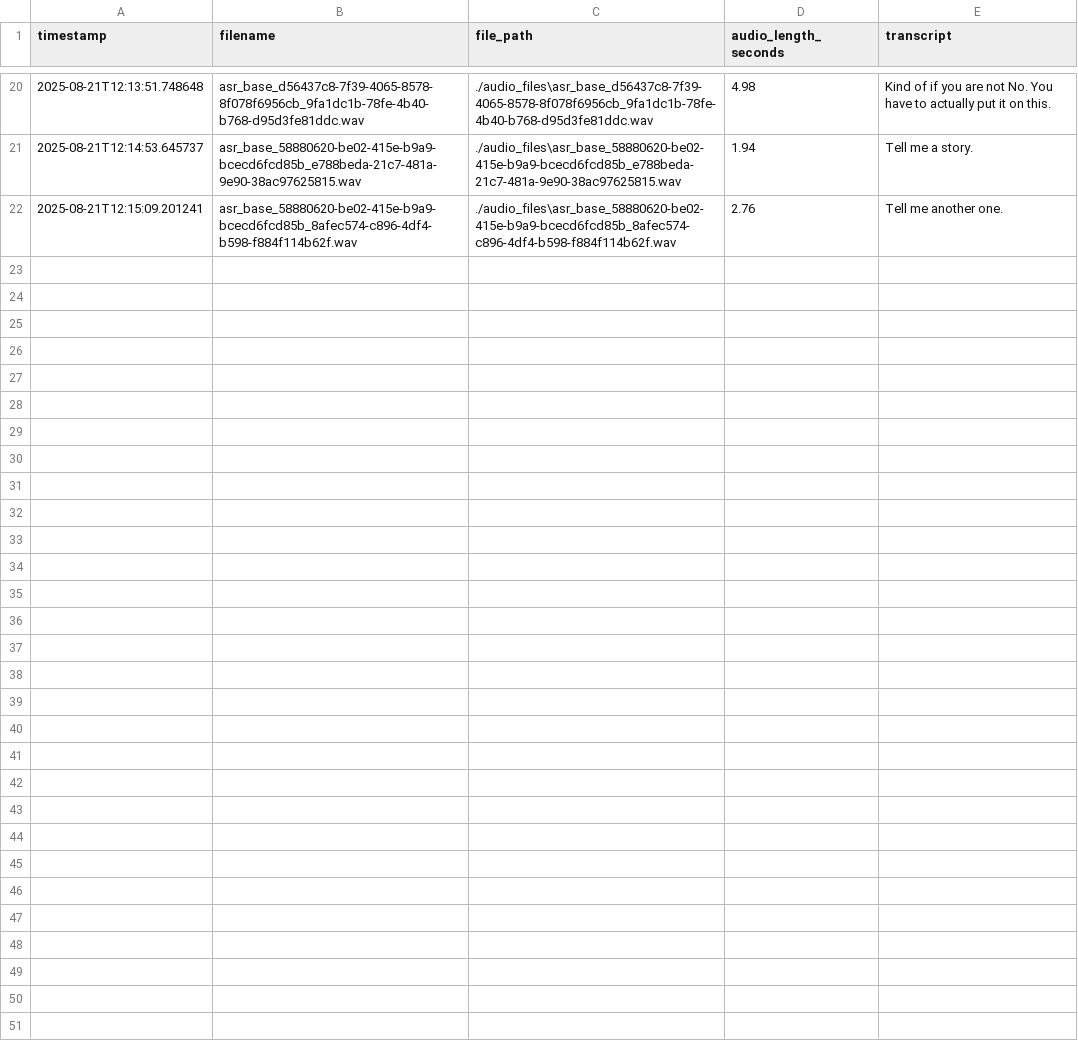
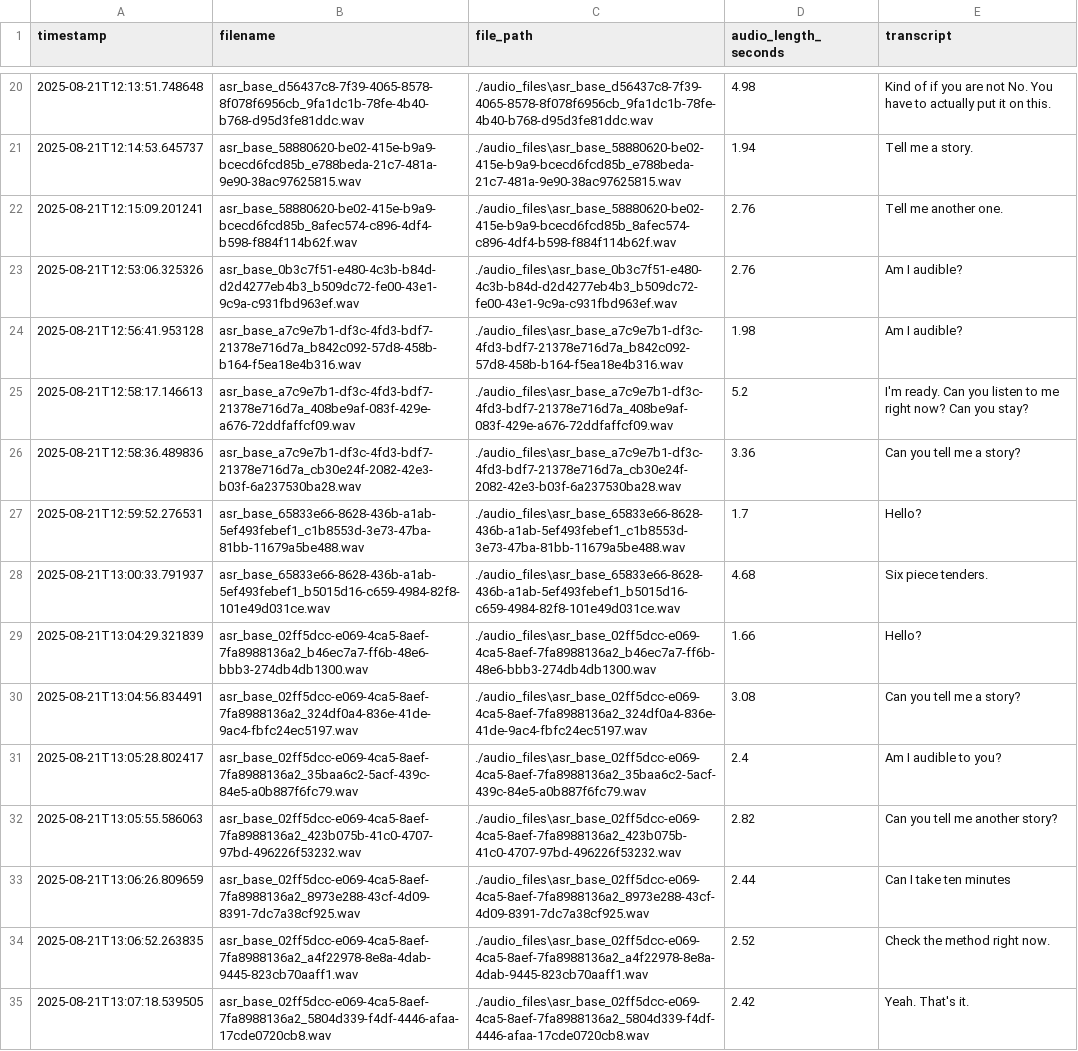
Before and after one commit to xinnan-tech/xiaozhi-esp32-server, a CSV file: main/xiaozhi-server/asr_logs/asr_log_20250821.csv, drawn as a sheet; only a part is shown, gaps mark what is left out.

Commit message:
updated audio listening when streaming the audio to client

```diff
--- a/main/xiaozhi-server/asr_logs/asr_log_20250821.csv
+++ b/main/xiaozhi-server/asr_logs/asr_log_20250821.csv
@@ -22 +22,14 @@ timestamp,filename,file_path,audio_length_seconds,transcript
 2025-08-21T12:15:09.201241,asr_base_58880620-be02-415e-b9a9-bcecd6fcd85b_8afec574-c896-4df4-b598-f884f114b62f.wav,./audio_files\asr_base_58880620-be02-415e-b9a9-bcecd6fcd85b_8afec574-c896-4df4-b598-f884f114b62f.wav,2.76,Tell me another one.
+2025-08-21T12:53:06.325326,asr_base_0b3c7f51-e480-4c3b-b84d-d2d4277eb4b3_b509dc72-fe00-43e1-9c9a-c931fbd963ef.wav,./audio_files\asr_base_0b3c7f51-e480-4c3b-b84d-d2d4277eb4b3_b509dc72-fe00-43e1-9c9a-c931fbd963ef.wav,2.76,Am I audible?
+2025-08-21T12:56:41.953128,asr_base_a7c9e7b1-df3c-4fd3-bdf7-21378e716d7a_b842c092-57d8-458b-b164-f5ea18e4b316.wav,./audio_files\asr_base_a7c9e7b1-df3c-4fd3-bdf7-21378e716d7a_b842c092-57d8-458b-b164-f5ea18e4b316.wav,1.98,Am I audible?
+2025-08-21T12:58:17.146613,asr_base_a7c9e7b1-df3c-4fd3-bdf7-21378e716d7a_408be9af-083f-429e-a676-72ddfaffcf09.wav,./audio_files\asr_base_a7c9e7b1-df3c-4fd3-bdf7-21378e716d7a_408be9af-083f-429e-a676-72ddfaffcf09.wav,5.2,I'm ready. Can you listen to me right now? Can you stay?
+2025-08-21T12:58:36.489836,asr_base_a7c9e7b1-df3c-4fd3-bdf7-21378e716d7a_cb30e24f-2082-42e3-b03f-6a237530ba28.wav,./audio_files\asr_base_a7c9e7b1-df3c-4fd3-bdf7-21378e716d7a_cb30e24f-2082-42e3-b03f-6a237530ba28.wav,3.36,Can you tell me a story?
+2025-08-21T12:59:52.276531,asr_base_65833e66-8628-436b-a1ab-5ef493febef1_c1b8553d-3e73-47ba-81bb-11679a5be488.wav,./audio_files\asr_base_65833e66-8628-436b-a1ab-5ef493febef1_c1b8553d-3e73-47ba-81bb-11679a5be488.wav,1.7,Hello?
+2025-08-21T13:00:33.791937,asr_base_65833e66-8628-436b-a1ab-5ef493febef1_b5015d16-c659-4984-82f8-101e49d031ce.wav,./audio_files\asr_base_65833e66-8628-436b-a1ab-5ef493febef1_b5015d16-c659-4984-82f8-101e49d031ce.wav,4.68,Six piece tenders.
+2025-08-21T13:04:29.321839,asr_base_02ff5dcc-e069-4ca5-8aef-7fa8988136a2_b46ec7a7-ff6b-48e6-bbb3-274db4db1300.wav,./audio_files\asr_base_02ff5dcc-e069-4ca5-8aef-7fa8988136a2_b46ec7a7-ff6b-48e6-bbb3-274db4db1300.wav,1.66,Hello?
+2025-08-21T13:04:56.834491,asr_base_02ff5dcc-e069-4ca5-8aef-7fa8988136a2_324df0a4-836e-41de-9ac4-fbfc24ec5197.wav,./audio_files\asr_base_02ff5dcc-e069-4ca5-8aef-7fa8988136a2_324df0a4-836e-41de-9ac4-fbfc24ec5197.wav,3.08,Can you tell me a story?
+2025-08-21T13:05:28.802417,asr_base_02ff5dcc-e069-4ca5-8aef-7fa8988136a2_35baa6c2-5acf-439c-84e5-a0b887f6fc79.wav,./audio_files\asr_base_02ff5dcc-e069-4ca5-8aef-7fa8988136a2_35baa6c2-5acf-439c-84e5-a0b887f6fc79.wav,2.4,Am I audible to you?
+2025-08-21T13:05:55.586063,asr_base_02ff5dcc-e069-4ca5-8aef-7fa8988136a2_423b075b-41c0-4707-97bd-496226f53232.wav,./audio_files\asr_base_02ff5dcc-e069-4ca5-8aef-7fa8988136a2_423b075b-41c0-4707-97bd-496226f53232.wav,2.82,Can you tell me another story?
+2025-08-21T13:06:26.809659,asr_base_02ff5dcc-e069-4ca5-8aef-7fa8988136a2_8973e288-43cf-4d09-8391-7dc7a38cf925.wav,./audio_files\asr_base_02ff5dcc-e069-4ca5-8aef-7fa8988136a2_8973e288-43cf-4d09-8391-7dc7a38cf925.wav,2.44,Can I take ten minutes
+2025-08-21T13:06:52.263835,asr_base_02ff5dcc-e069-4ca5-8aef-7fa8988136a2_a4f22978-8e8a-4dab-9445-823cb70aaff1.wav,./audio_files\asr_base_02ff5dcc-e069-4ca5-8aef-7fa8988136a2_a4f22978-8e8a-4dab-9445-823cb70aaff1.wav,2.52,Check the method right now.
+2025-08-21T13:07:18.539505,asr_base_02ff5dcc-e069-4ca5-8aef-7fa8988136a2_5804d339-f4df-4446-afaa-17cde0720cb8.wav,./audio_files\asr_base_02ff5dcc-e069-4ca5-8aef-7fa8988136a2_5804d339-f4df-4446-afaa-17cde0720cb8.wav,2.42,Yeah. That's it.
```
Also changed, not shown: 3 other files.
